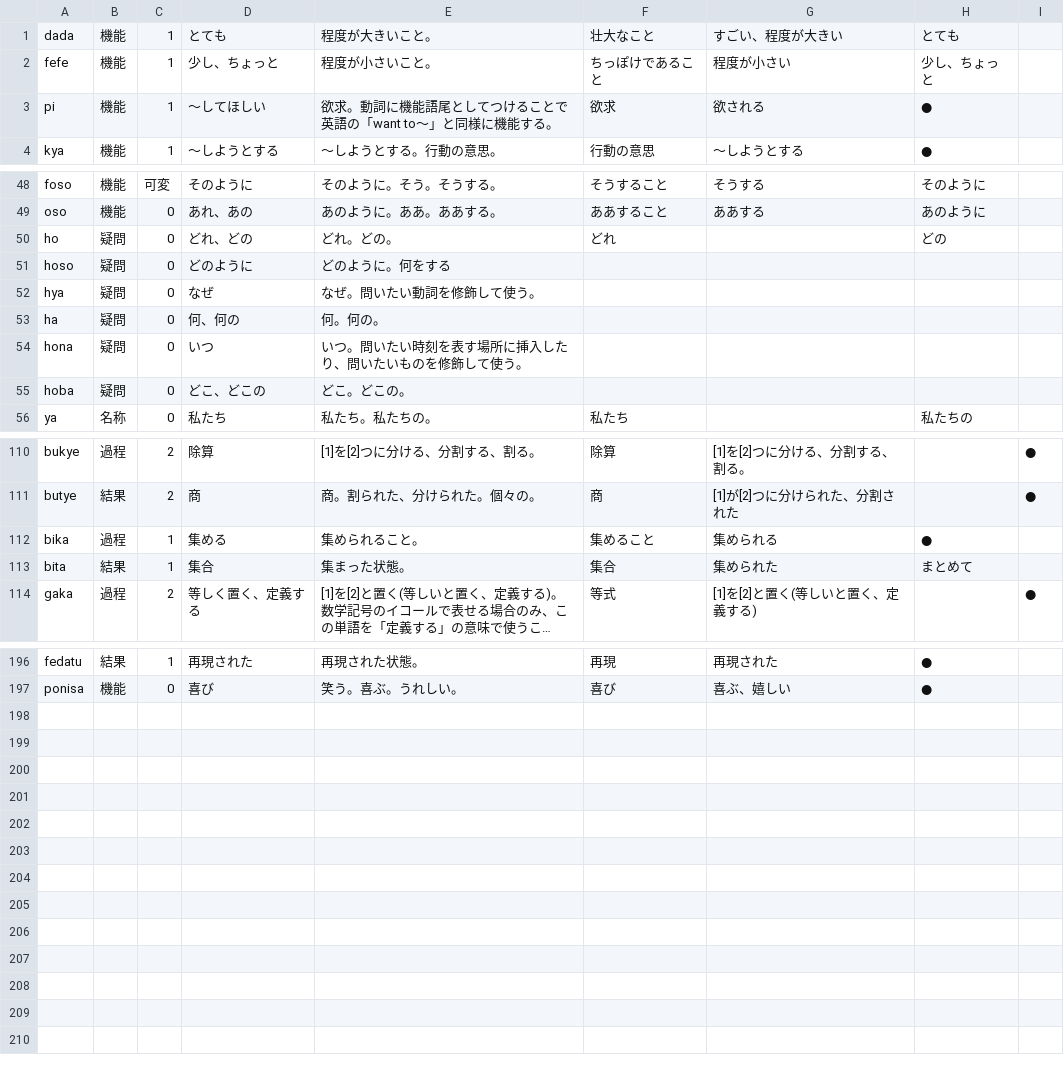
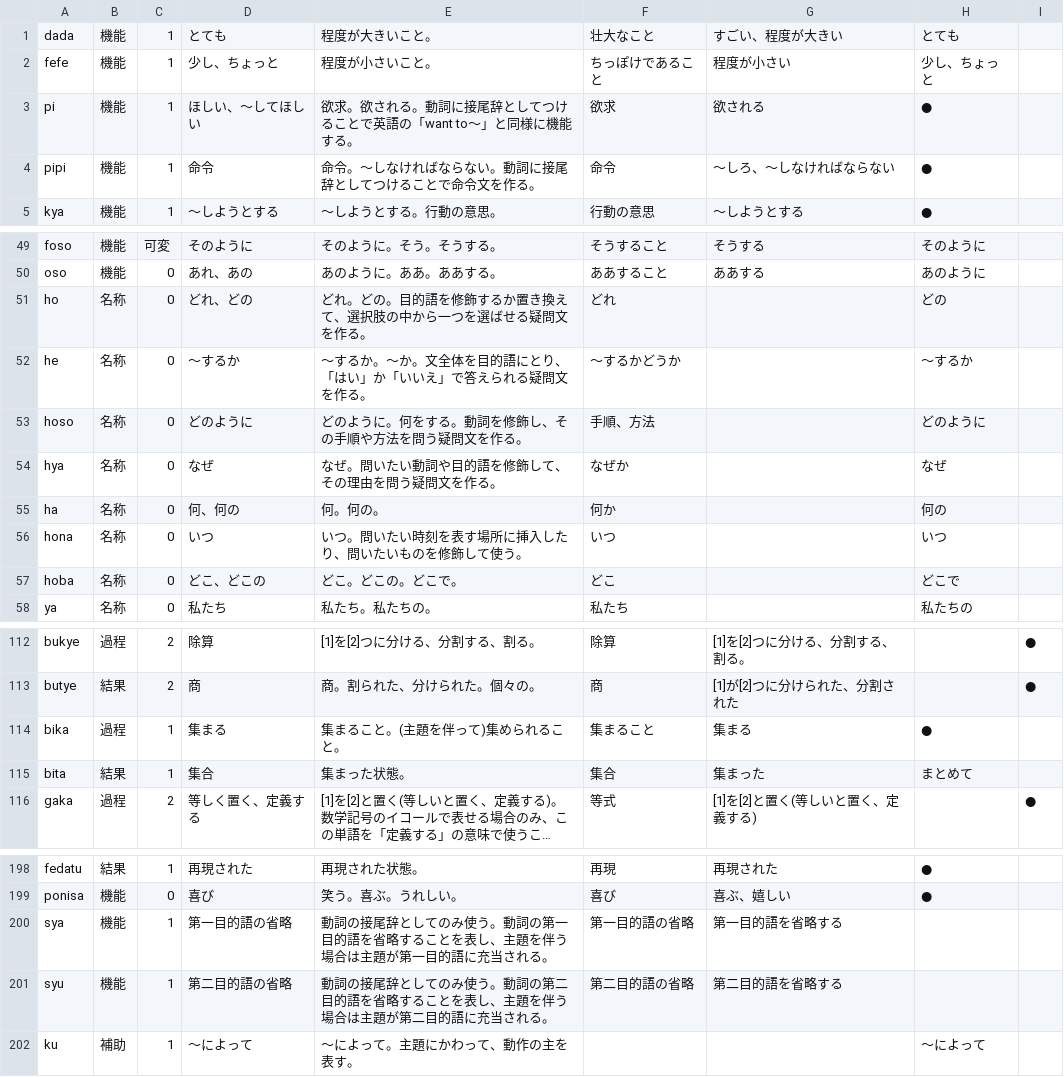
Before and after one commit to mino-ri/mino-ri.github.io, a CSV file: satukitan/dictionary.csv, drawn as a sheet; only a part is shown, gaps mark what is left out; long unchanged cells end in …; addresses are those after the commit; the diff covers the shown part only; the diff names each change by its address in the sheet, - before the commit and + after, or states it on an @@ line.

```diff
--- a/satukitan/dictionary.csv
+++ b/satukitan/dictionary.csv
-D3: 〜してほしい
+D3: ほしい、〜してほしい
-E3: 欲求。動詞に機能語尾としてつけることで英語の「want to〜」と同様に機能する。
+E3: 欲求。欲される。動詞に接尾辞としてつけることで英語の「want to〜」と同様に機能する。
+row 4: pipi | 機能 | 1 | 命令 | 命令。～しなければならない。動詞に接尾辞としてつけることで命令文を作る。 | 命令 | ～しろ、～しなければならない | ●
-B51: 疑問
+B51: 名称
-E51: どれ。どの。
+E51: どれ。どの。目的語を修飾するか置き換えて、選択肢の中から一つを選ばせる疑問文を作る。
+row 52: he | 名称 | 0 | ～するか | ～するか。～か。文全体を目的語にとり、「はい」か「いいえ」で答えられる疑問文を作る。 | ～するかどうか |  | ～するか
-B53:B57: 疑問
+B53:B57: 名称
-E53: どのように。何をする
+E53: どのように。何をする。動詞を修飾し、その手順や方法を問う疑問文を作る。
-F53: (empty)
+F53: 手順、方法
-H53: (empty)
+H53: どのように
-E54: なぜ。問いたい動詞を修飾して使う。
+E54: なぜ。問いたい動詞や目的語を修飾して、その理由を問う疑問文を作る。
-F54: (empty)
+F54: なぜか
-H54: (empty)
+H54: なぜ
-F55: (empty)
+F55: 何か
-H55: (empty)
+H55: 何の
-F56: (empty)
+F56: いつ
-H56: (empty)
+H56: いつ
-E57: どこ。どこの。
+E57: どこ。どこの。どこで。
-F57: (empty)
+F57: どこ
-H57: (empty)
+H57: どこで
-D114: 集める
+D114: 集まる
-E114: 集められること。
+E114: 集まること。(主題を伴って)集められること。
-F114: 集めること
+F114: 集まること
-G114: 集められる
+G114: 集まる
-G115: 集められた
+G115: 集まった
+row 200: sya | 機能 | 1 | 第一目的語の省略 | 動詞の接尾辞としてのみ使う。動詞の第一目的語を省略することを表し、主題を伴う場合は主題が第一目的語に充当される。 | 第一目的語の省略 | 第一目的語を省略する
+row 201: syu | 機能 | 1 | 第二目的語の省略 | 動詞の接尾辞としてのみ使う。動詞の第二目的語を省略することを表し、主題を伴う場合は主題が第二目的語に充当される。 | 第二目的語の省略 | 第二目的語を省略する
+row 202: ku | 補助 | 1 | ～によって | ～によって。主題にかわって、動作の主を表す。 |  |  | ～によって
```
Also changed, not shown: 10 edited cells elsewhere in this file, 2 other files.
